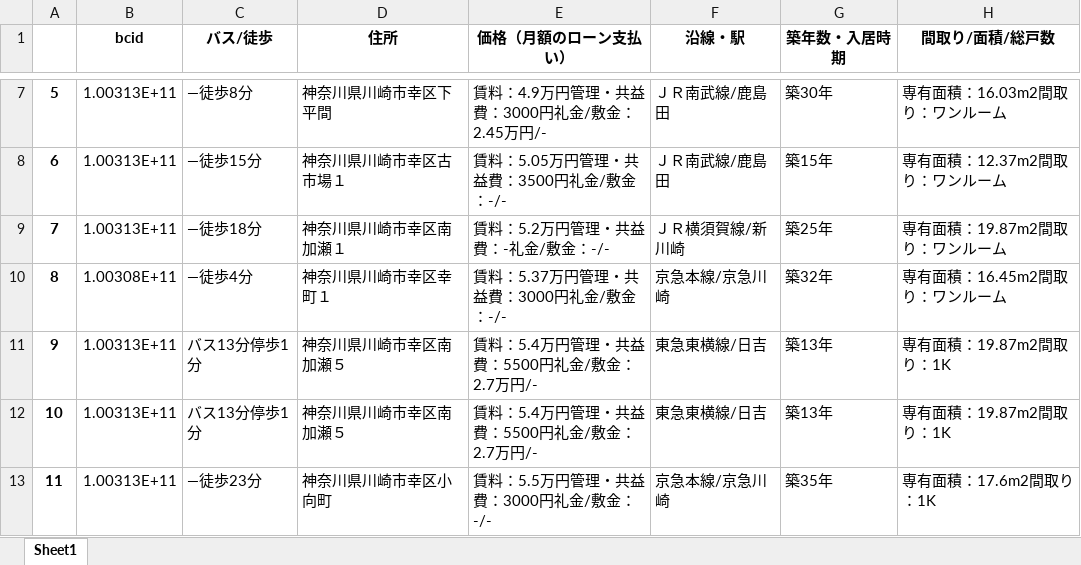
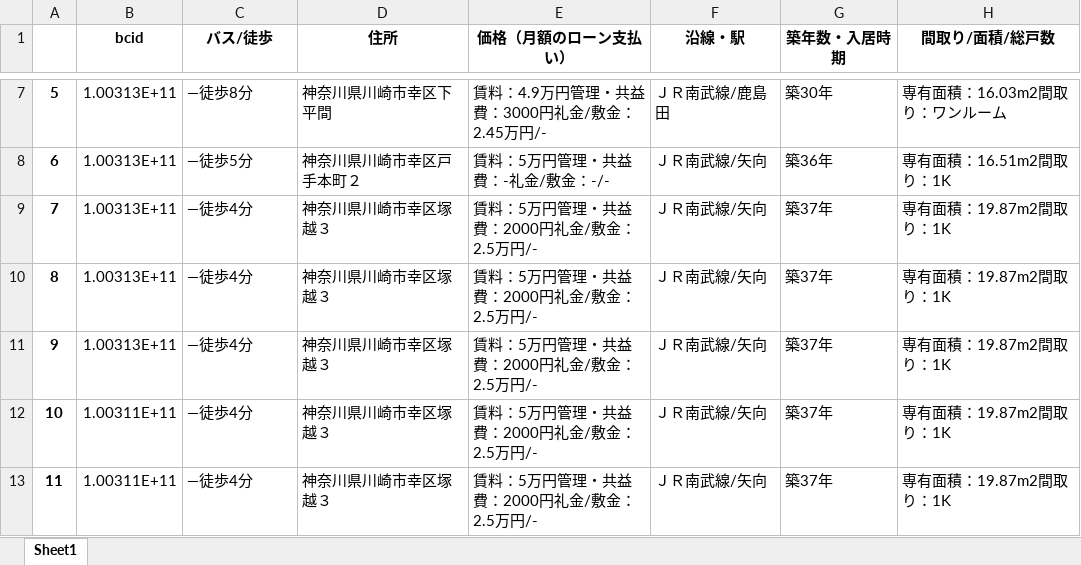
Before and after one commit to kerutan1234/sumo, an Excel workbook: output.xlsx, sheet Sheet1, drawn as a sheet; only a part is shown, gaps mark what is left out; values as stored, in another font and other column widths than the file's, no borders; the diff covers the shown part only; the diff names each change by its address in the sheet, - before the commit and + after, or states it on an @@ line.

```diff
--- a/output.xlsx (sheet Sheet1)
+++ b/output.xlsx (sheet Sheet1)
-C8 (バス/徒歩): ―徒歩15分
+C8 (バス/徒歩): ―徒歩5分
-D8 (住所): 神奈川県川崎市幸区古市場１
+D8 (住所): 神奈川県川崎市幸区戸手本町２
-E8 (価格（月額のローン支払い）): 賃料：5.05万円管理・共益費：3500円礼金/敷金：-/-
+E8 (価格（月額のローン支払い）): 賃料：5万円管理・共益費：-礼金/敷金：-/-
-F8 (沿線・駅): ＪＲ南武線/鹿島田
+F8 (沿線・駅): ＪＲ南武線/矢向
-G8 (築年数・入居時期): 築15年
+G8 (築年数・入居時期): 築36年
-H8 (間取り/面積/総戸数): 専有面積：12.37m2間取り：ワンルーム
+H8 (間取り/面積/総戸数): 専有面積：16.51m2間取り：1K
-C9 (バス/徒歩): ―徒歩18分
+C9 (バス/徒歩): ―徒歩4分
-D9 (住所): 神奈川県川崎市幸区南加瀬１
+D9 (住所): 神奈川県川崎市幸区塚越３
-E9 (価格（月額のローン支払い）): 賃料：5.2万円管理・共益費：-礼金/敷金：-/-
+E9 (価格（月額のローン支払い）): 賃料：5万円管理・共益費：2000円礼金/敷金：2.5万円/-
-F9 (沿線・駅): ＪＲ横須賀線/新川崎
+F9 (沿線・駅): ＪＲ南武線/矢向
-G9 (築年数・入居時期): 築25年
+G9 (築年数・入居時期): 築37年
-H9 (間取り/面積/総戸数): 専有面積：19.87m2間取り：ワンルーム
+H9 (間取り/面積/総戸数): 専有面積：19.87m2間取り：1K
-B10 (bcid): 1.00308E+11
+B10 (bcid): 1.00313E+11
-D10 (住所): 神奈川県川崎市幸区幸町１
+D10 (住所): 神奈川県川崎市幸区塚越３
-E10 (価格（月額のローン支払い）): 賃料：5.37万円管理・共益費：3000円礼金/敷金：-/-
+E10 (価格（月額のローン支払い）): 賃料：5万円管理・共益費：2000円礼金/敷金：2.5万円/-
-F10 (沿線・駅): 京急本線/京急川崎
+F10 (沿線・駅): ＪＲ南武線/矢向
-G10 (築年数・入居時期): 築32年
+G10 (築年数・入居時期): 築37年
-H10 (間取り/面積/総戸数): 専有面積：16.45m2間取り：ワンルーム
+H10 (間取り/面積/総戸数): 専有面積：19.87m2間取り：1K
-C11:C12 (バス/徒歩): バス13分停歩1分
+C11:C12 (バス/徒歩): ―徒歩4分
-D11:D12 (住所): 神奈川県川崎市幸区南加瀬５
+D11:D12 (住所): 神奈川県川崎市幸区塚越３
-E11:E12 (価格（月額のローン支払い）): 賃料：5.4万円管理・共益費：5500円礼金/敷金：2.7万円/-
+E11:E12 (価格（月額のローン支払い）): 賃料：5万円管理・共益費：2000円礼金/敷金：2.5万円/-
-F11:F12 (沿線・駅): 東急東横線/日吉
+F11:F12 (沿線・駅): ＪＲ南武線/矢向
-G11:G12 (築年数・入居時期): 築13年
+G11:G12 (築年数・入居時期): 築37年
-B12:B13 (bcid): 1.00313E+11
+B12:B13 (bcid): 1.00311E+11
-C13 (バス/徒歩): ―徒歩23分
+C13 (バス/徒歩): ―徒歩4分
-D13 (住所): 神奈川県川崎市幸区小向町
+D13 (住所): 神奈川県川崎市幸区塚越３
-E13 (価格（月額のローン支払い）): 賃料：5.5万円管理・共益費：3000円礼金/敷金：-/-
+E13 (価格（月額のローン支払い）): 賃料：5万円管理・共益費：2000円礼金/敷金：2.5万円/-
-F13 (沿線・駅): 京急本線/京急川崎
+F13 (沿線・駅): ＪＲ南武線/矢向
-G13 (築年数・入居時期): 築35年
+G13 (築年数・入居時期): 築37年
-H13 (間取り/面積/総戸数): 専有面積：17.6m2間取り：1K
+H13 (間取り/面積/総戸数): 専有面積：19.87m2間取り：1K
```
Also changed, not shown: 485 edited cells elsewhere in this sheet, 1 other file.
